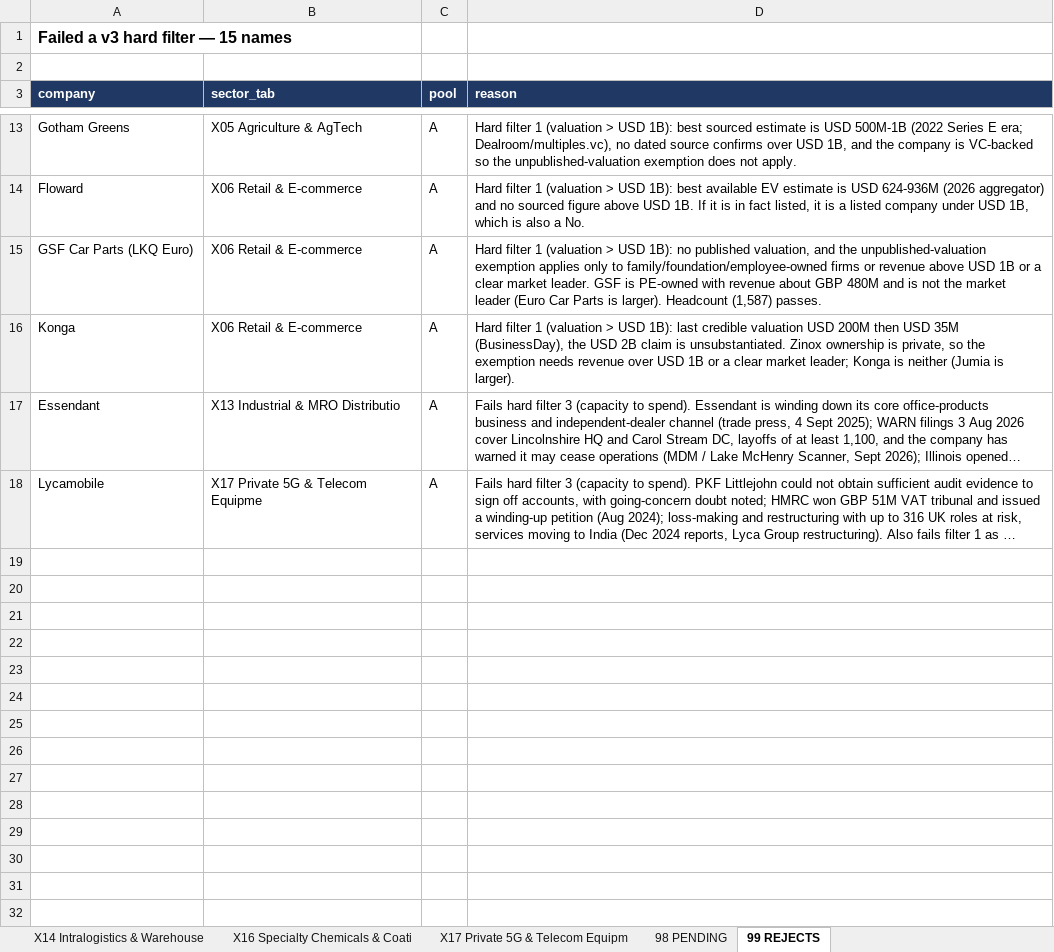
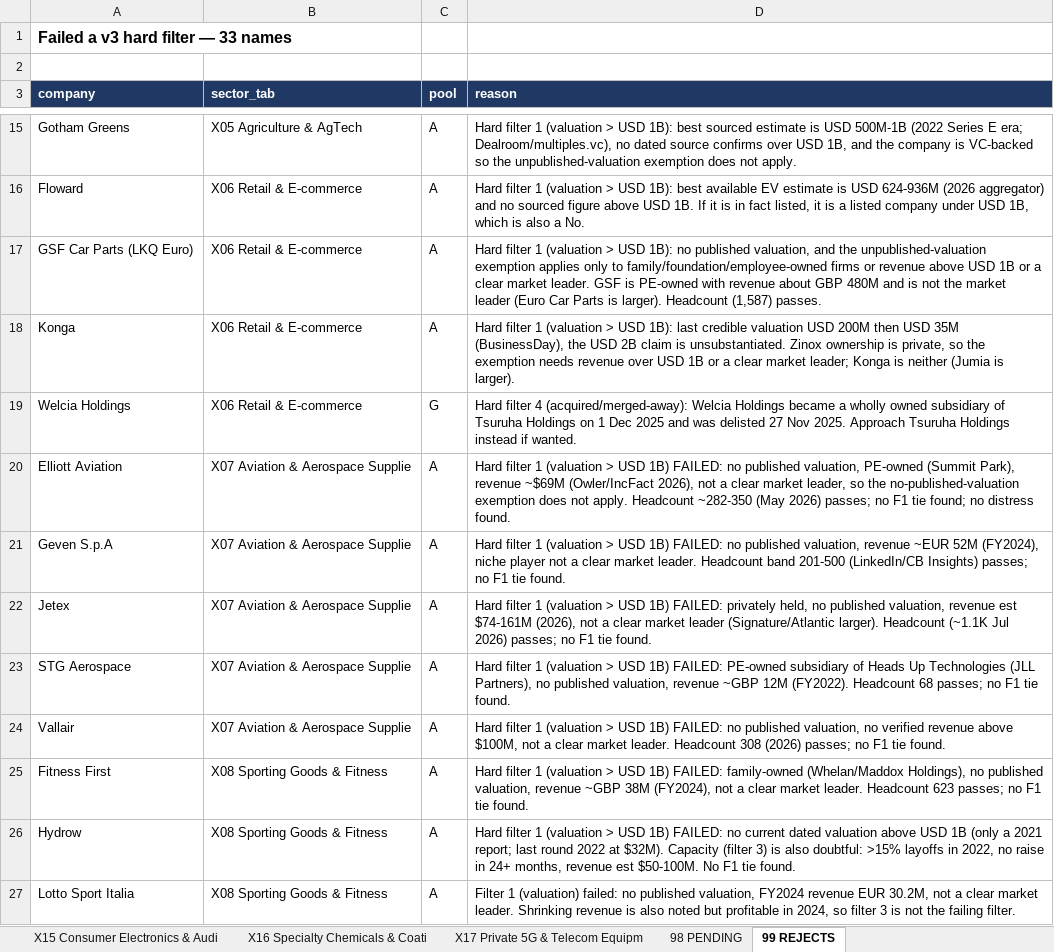
Before and after one commit to rahulgopalan42/rg42, an Excel workbook: reports/F1-Wave14-V3-Broad-2026-10.xlsx, sheet 99 REJECTS, drawn as a sheet; only a part is shown, gaps mark what is left out; the shorter side is filled out with more unchanged rows; long unchanged cells end in …; values as stored, in another font and other column widths than the file's, no borders; the diff covers the shown part only; the diff names each change by its address in the sheet, - before the commit and + after, or states it on an @@ line.

```diff
--- a/reports/F1-Wave14-V3-Broad-2026-10.xlsx (sheet 99 REJECTS)
+++ b/reports/F1-Wave14-V3-Broad-2026-10.xlsx (sheet 99 REJECTS)
+sheet tab: X15 Consumer Electronics & Audi
-A1 (company): Failed a v3 hard filter — 15 names
+A1 (company): Failed a v3 hard filter — 33 names
+row 19: Welcia Holdings | X06 Retail & E-commerce | G | Hard filter 4 (acquired/merged-away): Welcia Holdings became a wholly owned subsidiary of Tsuruha Holdings on 1 Dec 2025 and was delisted 27 Nov 2025. Approach Tsuruha Holdings instead if wanted.
+row 20: Elliott Aviation | X07 Aviation & Aerospace Supplie | A | Hard filter 1 (valuation > USD 1B) FAILED: no published valuation, PE-owned (Summit Park), revenue ~$69M (Owler/IncFact 2026), not a clear market leader, so the no-published-valuation exemption does not apply. Headcount ~282-350 (May 2026) passes; no F1 tie found; no distress found.
+row 21: Geven S.p.A | X07 Aviation & Aerospace Supplie | A | Hard filter 1 (valuation > USD 1B) FAILED: no published valuation, revenue ~EUR 52M (FY2024), niche player not a clear market leader. Headcount band 201-500 (LinkedIn/CB Insights) passes; no F1 tie found.
+row 22: Jetex | X07 Aviation & Aerospace Supplie | A | Hard filter 1 (valuation > USD 1B) FAILED: privately held, no published valuation, revenue est $74-161M (2026), not a clear market leader (Signature/Atlantic larger). Headcount (~1.1K Jul 2026) passes; no F1 tie found.
+row 23: STG Aerospace | X07 Aviation & Aerospace Supplie | A | Hard filter 1 (valuation > USD 1B) FAILED: PE-owned subsidiary of Heads Up Technologies (JLL Partners), no published valuation, revenue ~GBP 12M (FY2022). Headcount 68 passes; no F1 tie found.
+row 24: Vallair | X07 Aviation & Aerospace Supplie | A | Hard filter 1 (valuation > USD 1B) FAILED: no published valuation, no verified revenue above $100M, not a clear market leader. Headcount 308 (2026) passes; no F1 tie found.
+row 25: Fitness First | X08 Sporting Goods & Fitness | A | Hard filter 1 (valuation > USD 1B) FAILED: family-owned (Whelan/Maddox Holdings), no published valuation, revenue ~GBP 38M (FY2024), not a clear market leader. Headcount 623 passes; no F1 tie found.
+row 26: Hydrow | X08 Sporting Goods & Fitness | A | Hard filter 1 (valuation > USD 1B) FAILED: no current dated valuation above USD 1B (only a 2021 report; last round 2022 at $32M). Capacity (filter 3) is also doubtful: >15% layoffs in 2022, no raise in 24+ months, revenue est $50-100M. No F1 tie found.
+row 27: Lotto Sport Italia | X08 Sporting Goods & Fitness | A | Filter 1 (valuation) failed: no published valuation, FY2024 revenue EUR 30.2M, not a clear market leader. Shrinking revenue is also noted but profitable in 2024, so filter 3 is not the failing filter.
```
Also changed, not shown: 9 added rows elsewhere in this sheet, sheet 01 UP-AND-COMING (all), sheet X06 Retail & E-commerce, sheet 98 PENDING, sheet 00 READ ME, sheet 53 Consumer & Lifestyle, sheet X09 Maritime, Shipping & Ports, other sheet tabs.
